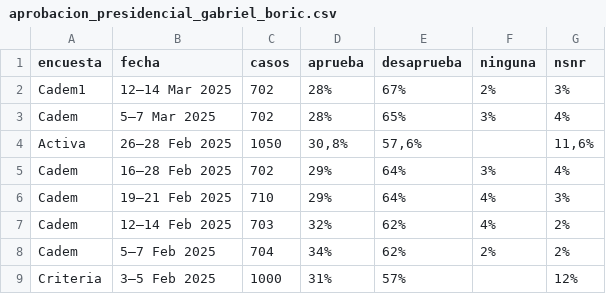
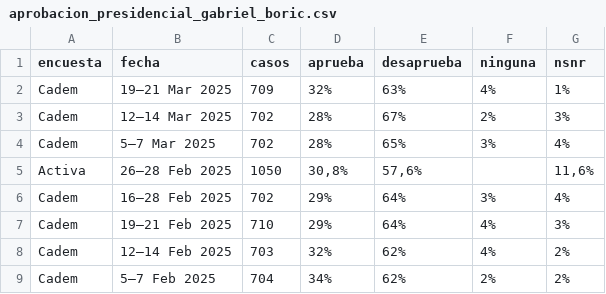
Before and after one commit to dataista-studio/datos-abiertos, a CSV file: aprobacion_presidencial_gabriel_boric.csv, drawn as a sheet; only a part is shown; the shorter side is filled out with more unchanged rows; addresses are those after the commit; the diff names each change by its address in the sheet, - before the commit and + after, or states it on an @@ line.

Commit message:
Update aprobacion_presidencial_gabriel_boric.csv

```diff
--- a/aprobacion_presidencial_gabriel_boric.csv
+++ b/aprobacion_presidencial_gabriel_boric.csv
+row 2: Cadem | 19–21 Mar 2025 | 709 | 32% | 63% | 4% | 1%
-A3 (encuesta): Cadem1
+A3 (encuesta): Cadem
```
